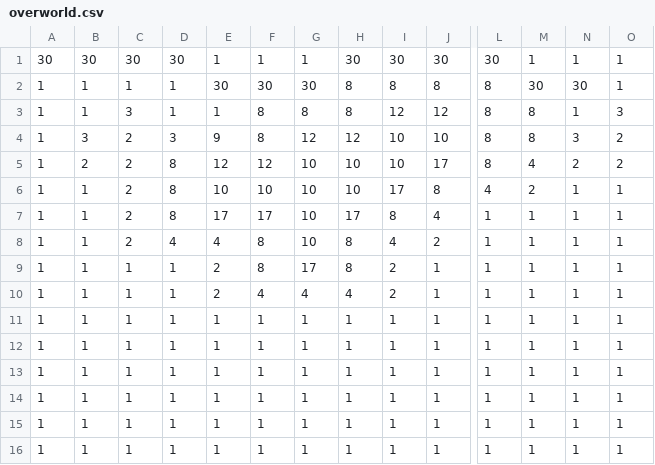
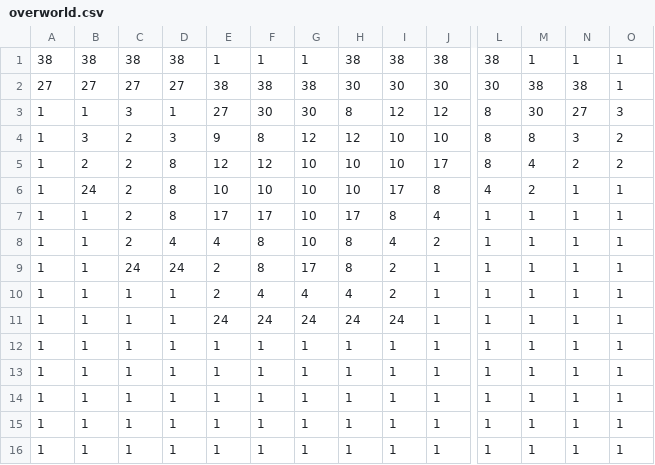
Before and after one commit to Asvarduil/ActionRPG, a CSV file: assets/maps/overworld.csv, drawn as a sheet; only a part is shown, gaps mark what is left out; removed rows and columns are numbered as before the commit, all else as after; rows hold the shown columns only; the diff names each change by its address in the sheet, - before the commit and + after, or states it on an @@ line.

```diff
--- a/assets/maps/overworld.csv
+++ b/assets/maps/overworld.csv
-row 1: 30 | 30 | 30 | 30 | 1 | 1 | 1 | 30 | 30 | 30 | 30 | 1 | 1 | 1
-row 2: 1 | 1 | 1 | 1 | 30 | 30 | 30 | 8 | 8 | 8 | 8 | 30 | 30 | 1
+row 1: 38 | 38 | 38 | 38 | 1 | 1 | 1 | 38 | 38 | 38 | 38 | 1 | 1 | 1
+row 2: 27 | 27 | 27 | 27 | 38 | 38 | 38 | 30 | 30 | 30 | 30 | 38 | 38 | 1
-E3: 1
+E3: 27
-F3: 8
+F3: 30
-G3: 8
+G3: 30
-M3: 8
+M3: 30
-N3: 1
+N3: 27
-B6: 1
+B6: 24
-C9: 1
+C9: 24
-D9: 1
+D9: 24
-E11: 1
+E11: 24
-F11: 1
+F11: 24
-G11: 1
+G11: 24
-H11: 1
+H11: 24
-I11: 1
+I11: 24
```
Also changed, not shown: 2 other files.
